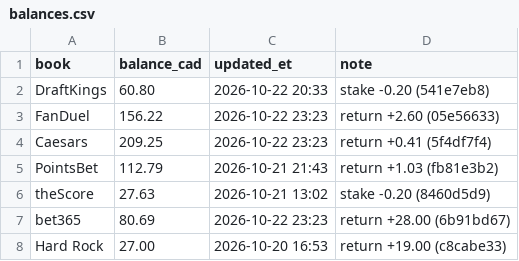
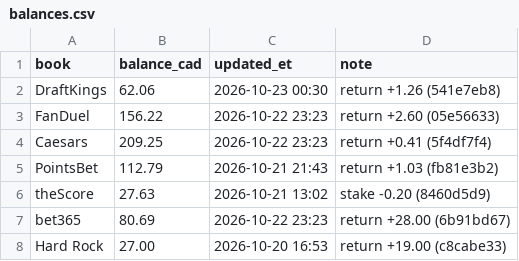
Before and after one commit to s-chuch/bet-dashboard, a CSV file: data/balances.csv, drawn as a sheet.

```diff
--- a/data/balances.csv
+++ b/data/balances.csv
@@ -1,3 +1,3 @@
 book,balance_cad,updated_et,note
-DraftKings,60.80,2026-10-22 20:33,stake -0.20 (541e7eb8)
+DraftKings,62.06,2026-10-23 00:30,return +1.26 (541e7eb8)
 FanDuel,156.22,2026-10-22 23:23,return +2.60 (05e56633)
```
Also changed, not shown: data/bets.csv, data/ledger.csv, 4 other files.
